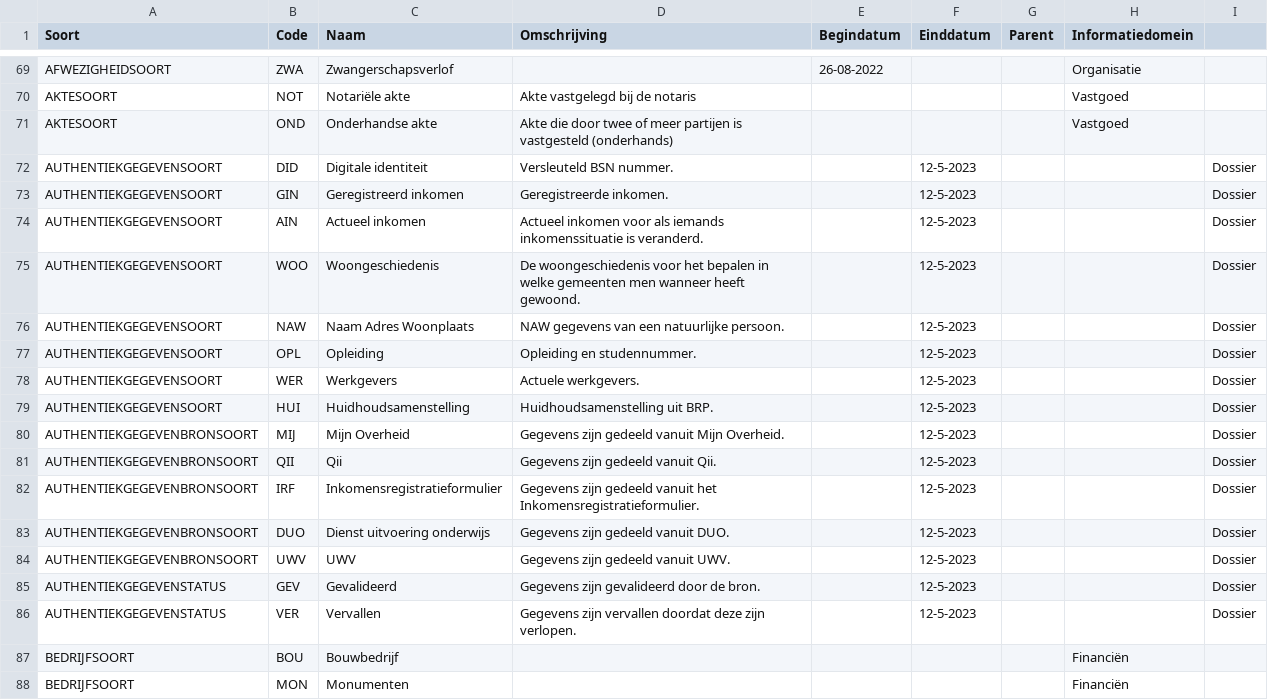
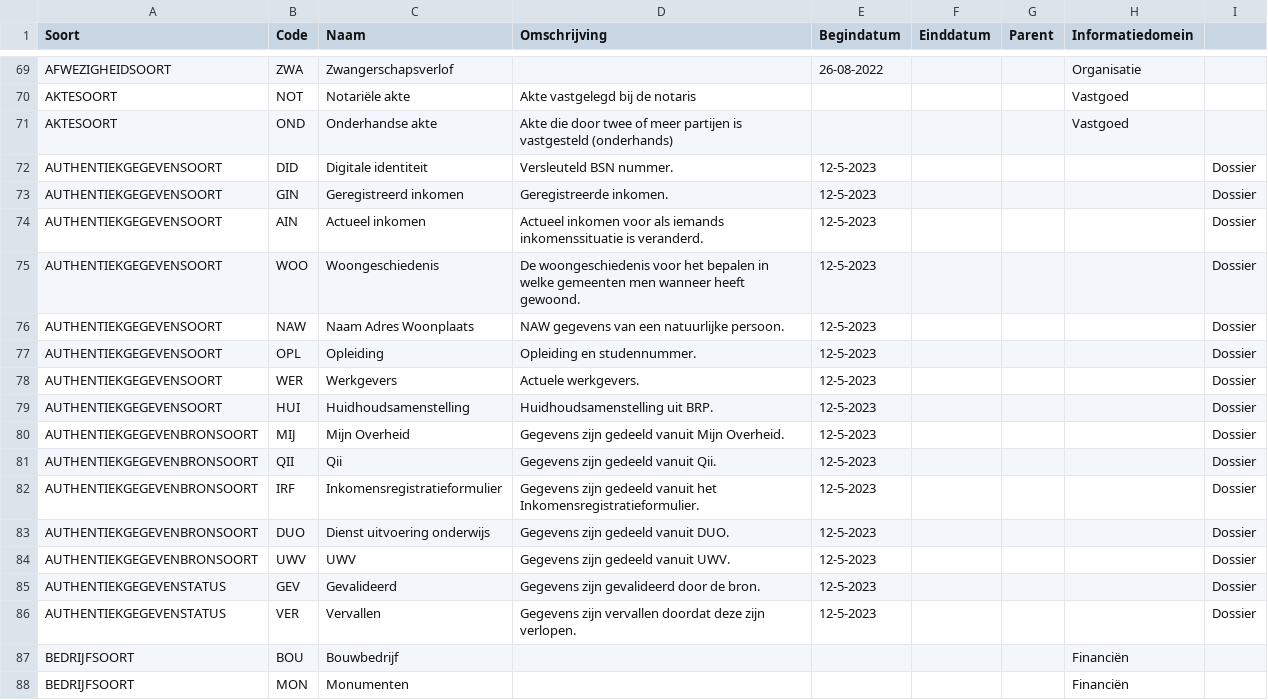
Before and after one commit to Aedes-datastandaarden/vera-referentiedata, a CSV file: Referentiedata.csv, drawn as a sheet; only a part is shown, gaps mark what is left out.

Commit message:
Begindatum gevuld voor AUTHENTIEKGEGEVEN

```diff
--- a/Referentiedata.csv
+++ b/Referentiedata.csv
@@ -71,17 +71,17 @@ AKTESOORT;NOT;Notariële akte;Akte vastgelegd bij de notaris;;;;Vastgoed;
 AKTESOORT;OND;Onderhandse akte;Akte die door twee of meer partijen is vastgesteld (onderhands);;;;Vastgoed;
-AUTHENTIEKGEGEVENSOORT;DID;Digitale identiteit;Versleuteld BSN nummer.;;12-5-2023;;;Dossier;
-AUTHENTIEKGEGEVENSOORT;GIN;Geregistreerd inkomen;Geregistreerde inkomen.;;12-5-2023;;;Dossier;
-AUTHENTIEKGEGEVENSOORT;AIN;Actueel inkomen;Actueel inkomen voor als iemands inkomenssituatie is veranderd.;;12-5-2023;;;Dossier;
-AUTHENTIEKGEGEVENSOORT;WOO;Woongeschiedenis;De woongeschiedenis voor het bepalen in welke gemeenten men wanneer heeft gewoond.;;12-5-2023;;;Dossier;
-AUTHENTIEKGEGEVENSOORT;NAW;Naam Adres Woonplaats;NAW gegevens van een natuurlijke persoon.;;12-5-2023;;;Dossier;
-AUTHENTIEKGEGEVENSOORT;OPL;Opleiding;Opleiding en studennummer.;;12-5-2023;;;Dossier;
-AUTHENTIEKGEGEVENSOORT;WER;Werkgevers;Actuele werkgevers.;;12-5-2023;;;Dossier;
-AUTHENTIEKGEGEVENSOORT;HUI;Huidhoudsamenstelling;Huidhoudsamenstelling uit BRP.;;12-5-2023;;;Dossier;
-AUTHENTIEKGEGEVENBRONSOORT;MIJ;Mijn Overheid;Gegevens zijn gedeeld vanuit Mijn Overheid.;;12-5-2023;;;Dossier;
-AUTHENTIEKGEGEVENBRONSOORT;QII;Qii;Gegevens zijn gedeeld vanuit Qii.;;12-5-2023;;;Dossier;
-AUTHENTIEKGEGEVENBRONSOORT;IRF;Inkomensregistratieformulier;Gegevens zijn gedeeld vanuit het Inkomensregistratieformulier.;;12-5-2023;;;Dossier;
-AUTHENTIEKGEGEVENBRONSOORT;DUO;Dienst uitvoering onderwijs;Gegevens zijn gedeeld vanuit DUO.;;12-5-2023;;;Dossier;
-AUTHENTIEKGEGEVENBRONSOORT;UWV;UWV;Gegevens zijn gedeeld vanuit UWV.;;12-5-2023;;;Dossier;
-AUTHENTIEKGEGEVENSTATUS;GEV;Gevalideerd;Gegevens zijn gevalideerd door de bron.;;12-5-2023;;;Dossier;
-AUTHENTIEKGEGEVENSTATUS;VER;Vervallen;Gegevens zijn vervallen doordat deze zijn verlopen.;;12-5-2023;;;Dossier;
+AUTHENTIEKGEGEVENSOORT;DID;Digitale identiteit;Versleuteld BSN nummer.;12-5-2023;;;;Dossier;
+AUTHENTIEKGEGEVENSOORT;GIN;Geregistreerd inkomen;Geregistreerde inkomen.;12-5-2023;;;;Dossier;
+AUTHENTIEKGEGEVENSOORT;AIN;Actueel inkomen;Actueel inkomen voor als iemands inkomenssituatie is veranderd.;12-5-2023;;;;Dossier;
+AUTHENTIEKGEGEVENSOORT;WOO;Woongeschiedenis;De woongeschiedenis voor het bepalen in welke gemeenten men wanneer heeft gewoond.;12-5-2023;;;;Dossier;
+AUTHENTIEKGEGEVENSOORT;NAW;Naam Adres Woonplaats;NAW gegevens van een natuurlijke persoon.;12-5-2023;;;;Dossier;
+AUTHENTIEKGEGEVENSOORT;OPL;Opleiding;Opleiding en studennummer.;12-5-2023;;;;Dossier;
+AUTHENTIEKGEGEVENSOORT;WER;Werkgevers;Actuele werkgevers.;12-5-2023;;;;Dossier;
+AUTHENTIEKGEGEVENSOORT;HUI;Huidhoudsamenstelling;Huidhoudsamenstelling uit BRP.;12-5-2023;;;;Dossier;
+AUTHENTIEKGEGEVENBRONSOORT;MIJ;Mijn Overheid;Gegevens zijn gedeeld vanuit Mijn Overheid.;12-5-2023;;;;Dossier;
+AUTHENTIEKGEGEVENBRONSOORT;QII;Qii;Gegevens zijn gedeeld vanuit Qii.;12-5-2023;;;;Dossier;
+AUTHENTIEKGEGEVENBRONSOORT;IRF;Inkomensregistratieformulier;Gegevens zijn gedeeld vanuit het Inkomensregistratieformulier.;12-5-2023;;;;Dossier;
+AUTHENTIEKGEGEVENBRONSOORT;DUO;Dienst uitvoering onderwijs;Gegevens zijn gedeeld vanuit DUO.;12-5-2023;;;;Dossier;
+AUTHENTIEKGEGEVENBRONSOORT;UWV;UWV;Gegevens zijn gedeeld vanuit UWV.;12-5-2023;;;;Dossier;
+AUTHENTIEKGEGEVENSTATUS;GEV;Gevalideerd;Gegevens zijn gevalideerd door de bron.;12-5-2023;;;;Dossier;
+AUTHENTIEKGEGEVENSTATUS;VER;Vervallen;Gegevens zijn vervallen doordat deze zijn verlopen.;12-5-2023;;;;Dossier;
 BEDRIJFSOORT;BOU;Bouwbedrijf;;;;;Financiën;
```
